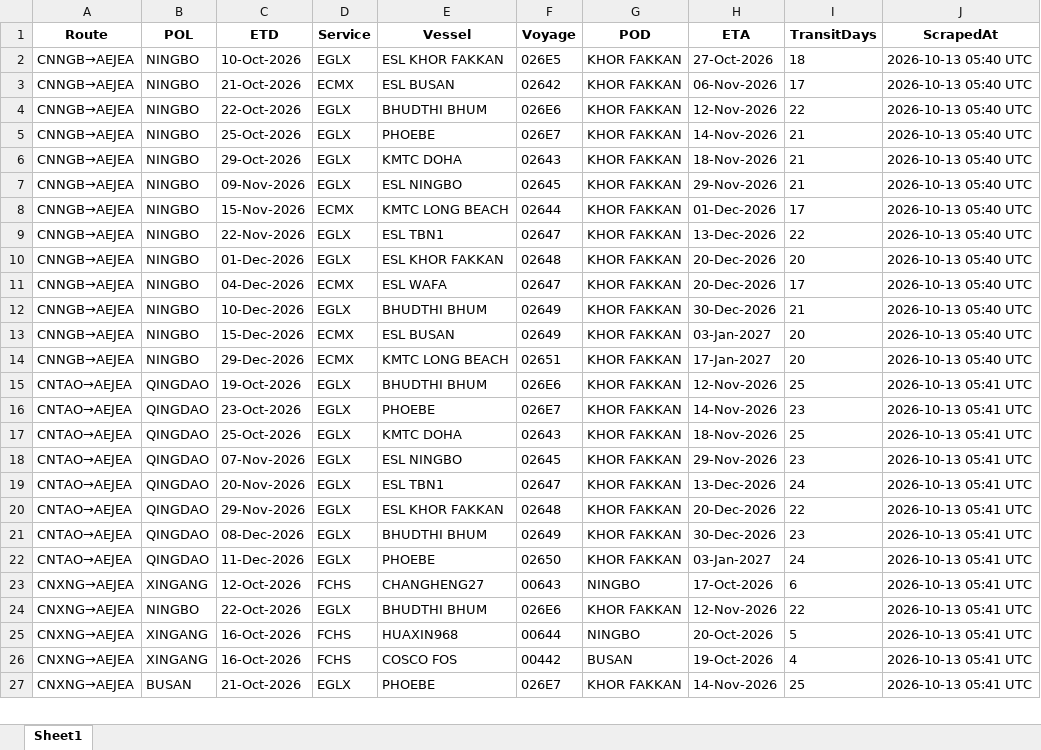
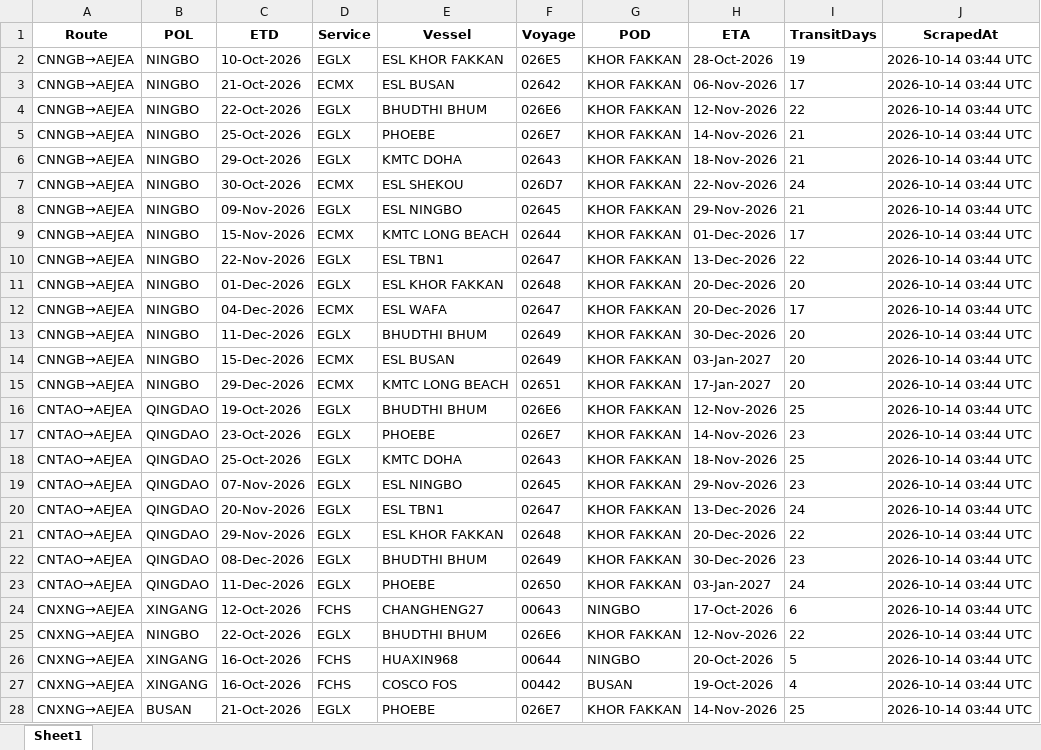
Before and after one commit to ply93/esl-schedule-fetcher, an Excel workbook: output/esl_schedules_latest.xlsx, sheet Sheet1, drawn as a sheet; only a part is shown; values as stored, in another font and other column widths than the file's, no borders; addresses are those after the commit; the diff covers the shown part only; the diff names each change by its address in the sheet, - before the commit and + after, or states it on an @@ line.

```diff
--- a/output/esl_schedules_latest.xlsx (sheet Sheet1)
+++ b/output/esl_schedules_latest.xlsx (sheet Sheet1)
-H2 (ETA): 27-Oct-2026
+H2 (ETA): 28-Oct-2026
-I2 (TransitDays): 18
+I2 (TransitDays): 19
-J2:J6 (ScrapedAt): 2026-10-13 05:40 UTC
+J2:J6 (ScrapedAt): 2026-10-14 03:44 UTC
+row 7: CNNGB→AEJEA | NINGBO | 30-Oct-2026 | ECMX | ESL SHEKOU | 026D7 | KHOR FAKKAN | 22-Nov-2026 | 24 | 2026-10-14 03:44 UTC
-J8:J15 (ScrapedAt): 2026-10-13 05:40 UTC
+J8:J15 (ScrapedAt): 2026-10-14 03:44 UTC
-C13 (ETD): 10-Dec-2026
+C13 (ETD): 11-Dec-2026
-I13 (TransitDays): 21
+I13 (TransitDays): 20
-J16:J28 (ScrapedAt): 2026-10-13 05:41 UTC
+J16:J28 (ScrapedAt): 2026-10-14 03:44 UTC
```
Also changed, not shown: 7 added rows, 5 removed rows and 27 edited cells elsewhere in this sheet, output/one_schedules_latest.xlsx, 2 other files.
